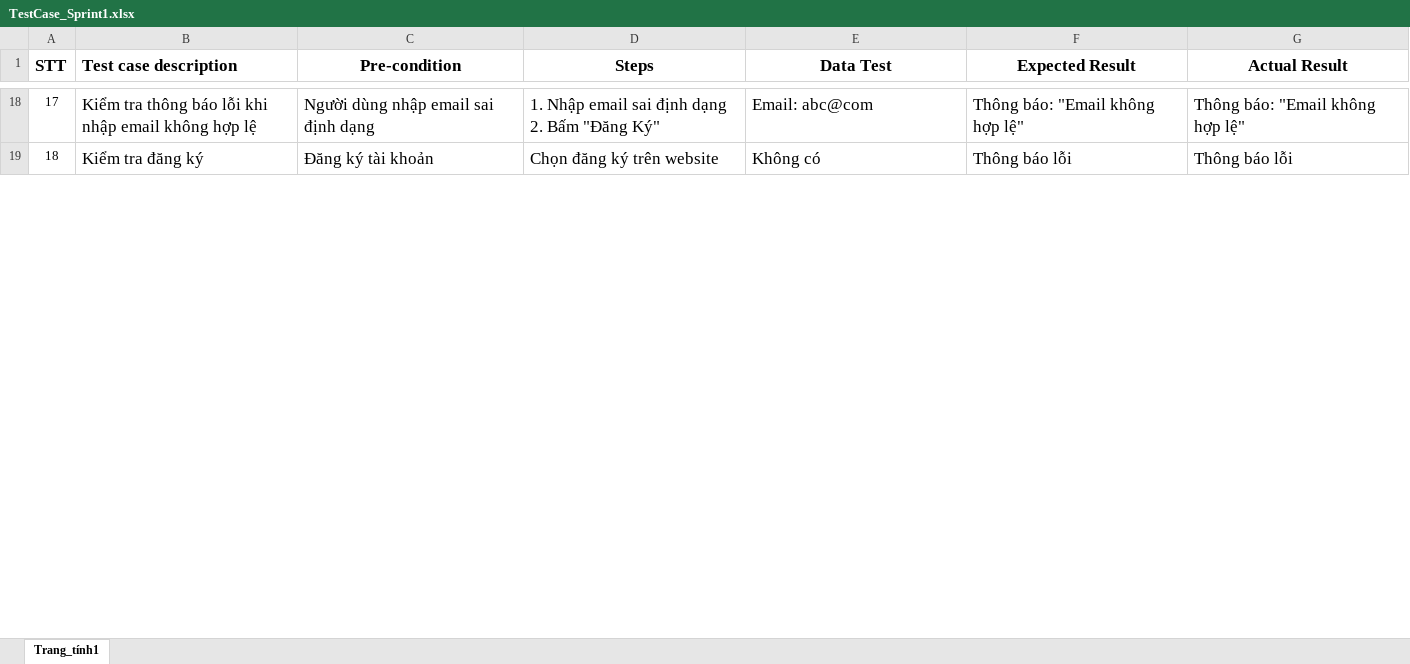
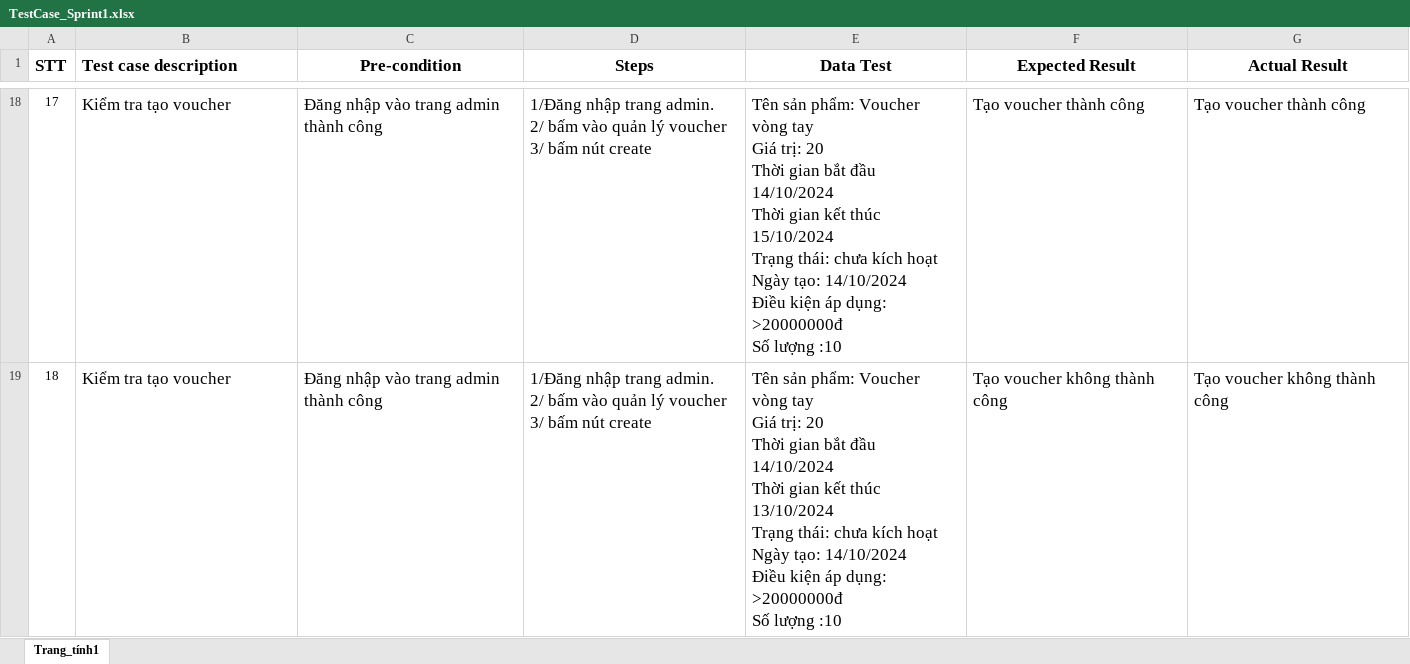
Before and after one commit to AnhTus91/CNPMNC, an Excel workbook: QuanLyDuAnVer2/TestCase/TestCase_Sprint1.xlsx, sheet Trang_tính1, drawn as a sheet; only a part is shown, gaps mark what is left out; values as stored, in another font and other column widths than the file's, no borders; ↵ is a line break in a cell; the diff covers the shown part only; the diff names each change by its address in the sheet, - before the commit and + after, or states it on an @@ line.

```diff
--- a/QuanLyDuAnVer2/TestCase/TestCase_Sprint1.xlsx (sheet Trang_tính1)
+++ b/QuanLyDuAnVer2/TestCase/TestCase_Sprint1.xlsx (sheet Trang_tính1)
-B18 (Test case description): Kiểm tra thông báo lỗi khi nhập email không hợp lệ
+B18 (Test case description): Kiểm tra tạo voucher
-C18 (Pre-condition): Người dùng nhập email sai định dạng
+C18 (Pre-condition): Đăng nhập vào trang admin thành công
-D18 (Steps): 1. Nhập email sai định dạng 2. Bấm "Đăng Ký"
+D18 (Steps): 1/Đăng nhập trang admin. ↵ 2/ bấm vào quản lý voucher ↵ 3/ bấm nút create
-E18 (Data Test): Email: abc@com
+E18 (Data Test): Tên sản phẩm: Voucher vòng tay ↵ Giá trị: 20 ↵ Thời gian bắt đầu 14/10/2024 ↵ Thời gian kết thúc 15/10/2024 ↵ Trạng thái: chưa kích hoạt ↵ Ngày tạo: 14/10/2024 ↵ Điều kiện áp dụng: >20000000đ ↵ Số lượng :10
-F18 (Expected Result): Thông báo: "Email không hợp lệ"
+F18 (Expected Result): Tạo voucher thành công
-G18 (Actual Result): Thông báo: "Email không hợp lệ"
+G18 (Actual Result): Tạo voucher thành công
-B19 (Test case description): Kiểm tra đăng ký
+B19 (Test case description): Kiểm tra tạo voucher
-C19 (Pre-condition): Đăng ký tài khoản
+C19 (Pre-condition): Đăng nhập vào trang admin thành công
-D19 (Steps): Chọn đăng ký trên website
+D19 (Steps): 1/Đăng nhập trang admin. ↵ 2/ bấm vào quản lý voucher ↵ 3/ bấm nút create
-E19 (Data Test): Không có
+E19 (Data Test): Tên sản phẩm: Voucher vòng tay ↵ Giá trị: 20 ↵ Thời gian bắt đầu 14/10/2024 ↵ Thời gian kết thúc 13/10/2024 ↵ Trạng thái: chưa kích hoạt ↵ Ngày tạo: 14/10/2024 ↵ Điều kiện áp dụng: >20000000đ ↵ Số lượng :10
-F19 (Expected Result): Thông báo lỗi
+F19 (Expected Result): Tạo voucher không thành công
-G19 (Actual Result): Thông báo lỗi
+G19 (Actual Result): Tạo voucher không thành công
```
Also changed, not shown: 108 edited cells elsewhere in this sheet, 11 other files.
